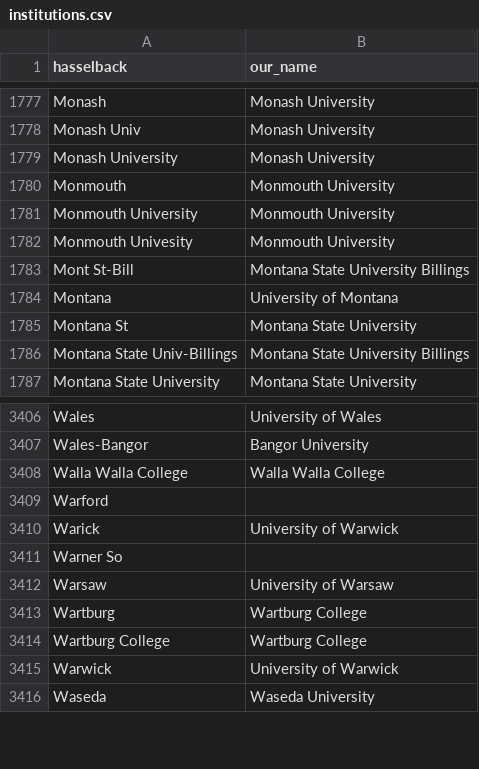
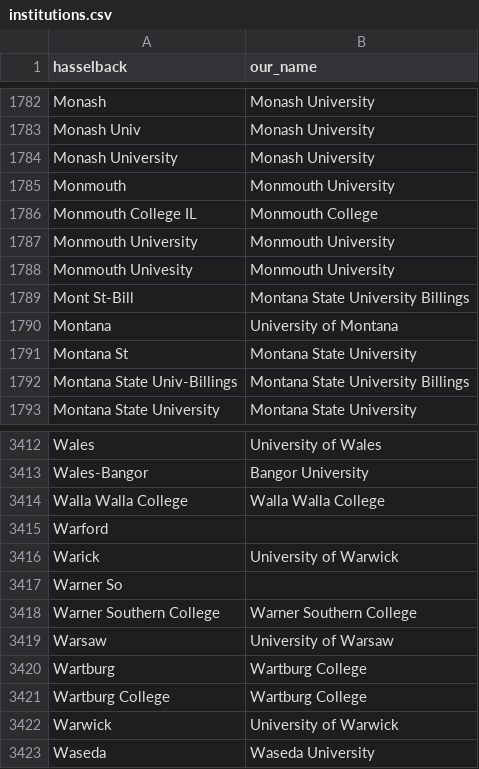
Before and after one commit to Michael-E-Rose/HasselbackFacultyRoster, a CSV file: mapping_files/institutions.csv, drawn as a sheet; only a part is shown, gaps mark what is left out; the diff covers the shown part only.

```diff
--- a/mapping_files/institutions.csv
+++ b/mapping_files/institutions.csv
@@ -1780,2 +1785,3 @@ Monash University,Monash University
 Monmouth,Monmouth University
+Monmouth College IL,Monmouth College
 Monmouth University,Monmouth University
@@ -3411,2 +3417,3 @@ Warick,University of Warwick
 Warner So,
+Warner Southern College,Warner Southern College
 Warsaw,University of Warsaw
```
Also changed, not shown: 5 added rows elsewhere in this file, 3 other files.
